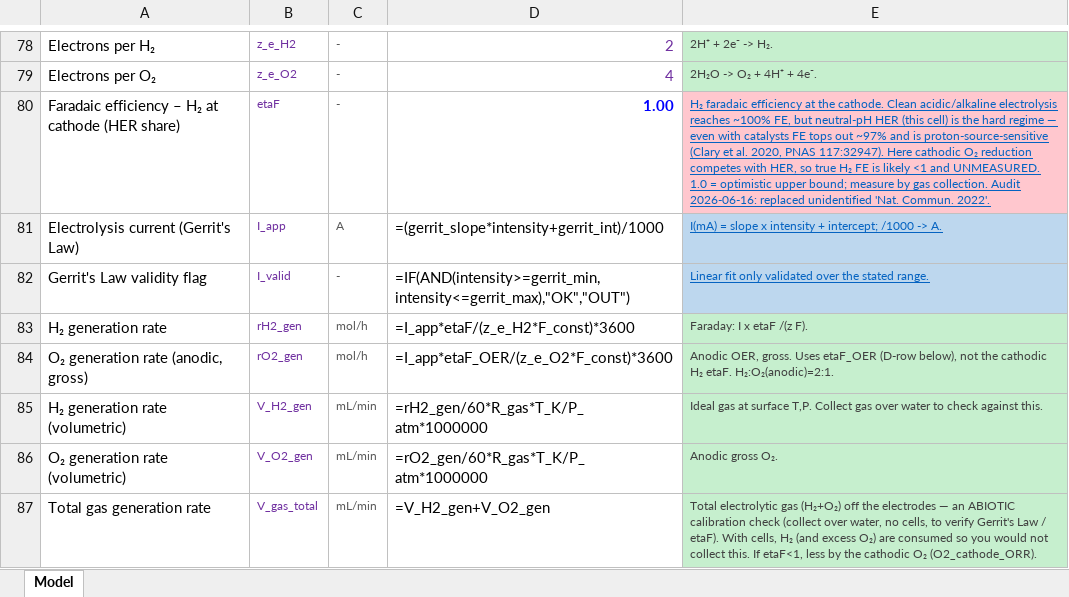
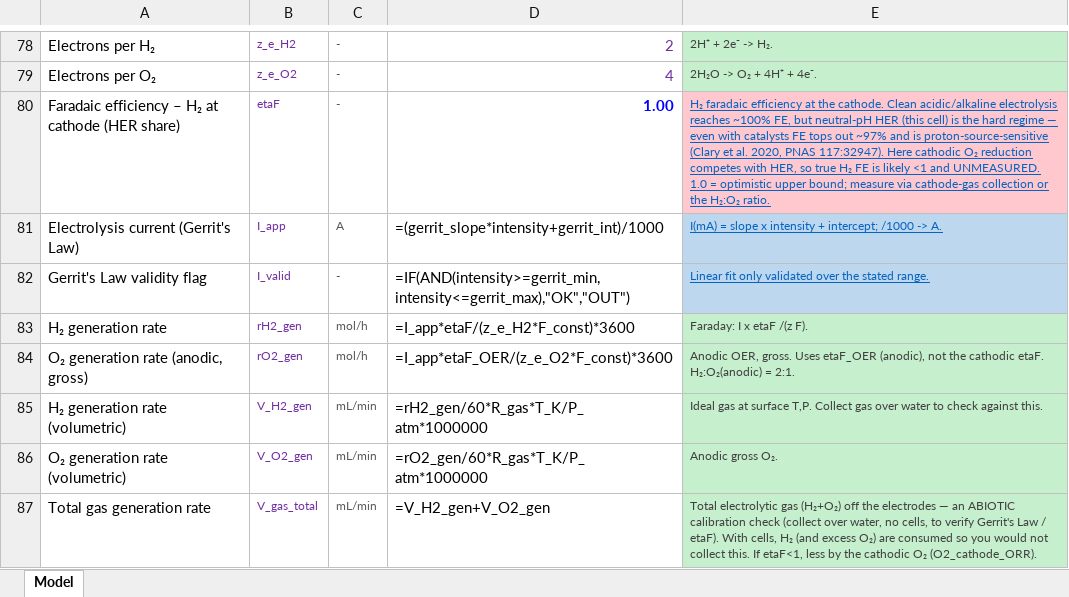
Before and after one commit to amy-bo/electroPioreactor, an Excel workbook: Media/electroPioreactorGasModel.xlsx, sheet Model, drawn as a sheet; only a part is shown, gaps mark what is left out; values as stored, in another font and other column widths than the file's, no borders; formulas without a stored value are shown as written; conditional formats not drawn; the diff covers the shown part only; the diff names each change by its address in the sheet, - before the commit and + after, or states it on an @@ line.

```diff
--- a/Media/electroPioreactorGasModel.xlsx (sheet Model)
+++ b/Media/electroPioreactorGasModel.xlsx (sheet Model)
-E80: …bound; measure by gas collection. Audit 2026-06-16: replaced unidentified 'Nat. Commun. 2022'.
+E80: …bound; measure via cathode-gas collection or the H₂:O₂ ratio.
-E84: …Uses etaF_OER (D-row below), not the cathodic H₂ etaF. H₂:O₂(anodic)=2:1.
+E84: …Uses etaF_OER (anodic), not the cathodic etaF. H₂:O₂(anodic) = 2:1.
```
Also changed, not shown: 15 edited cells elsewhere in this sheet, 1 other file.
